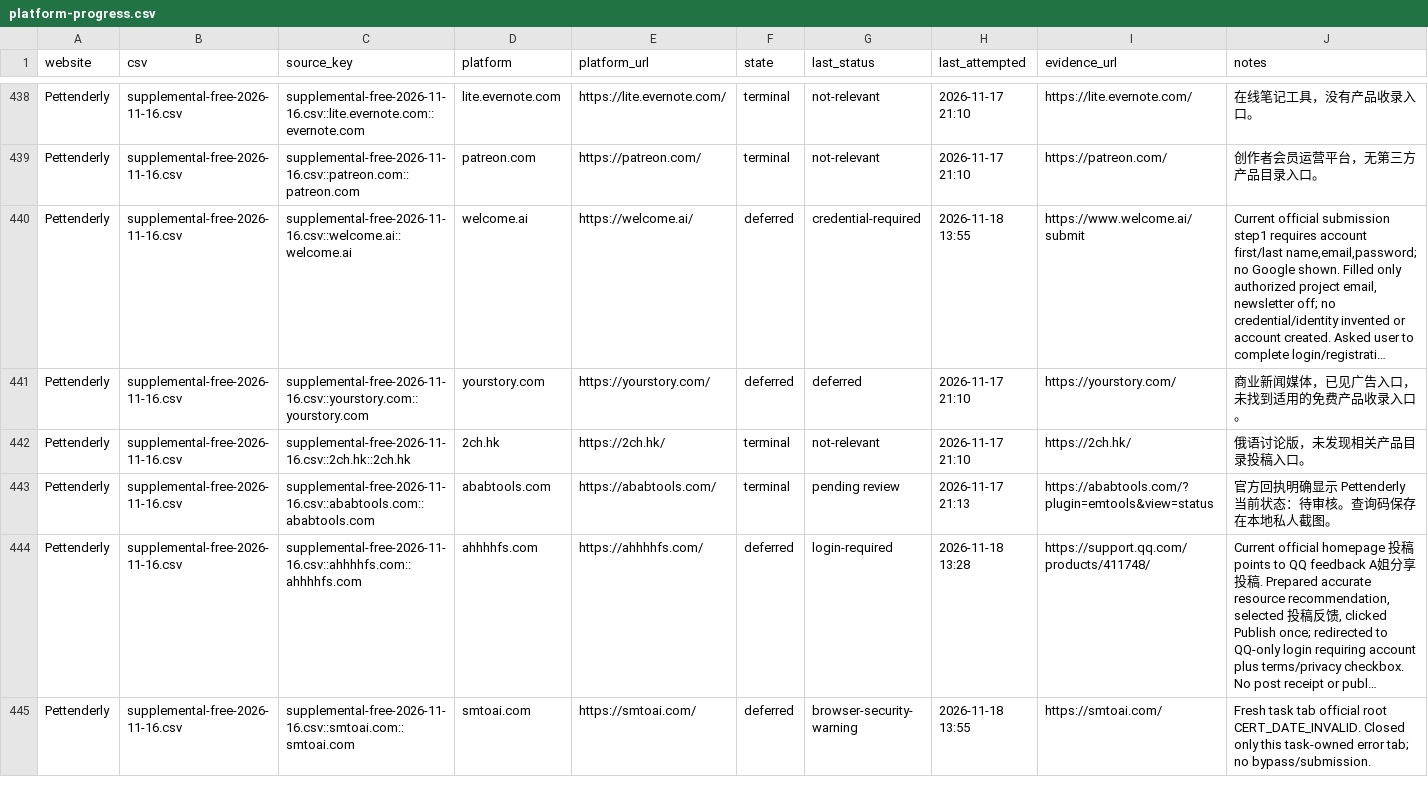
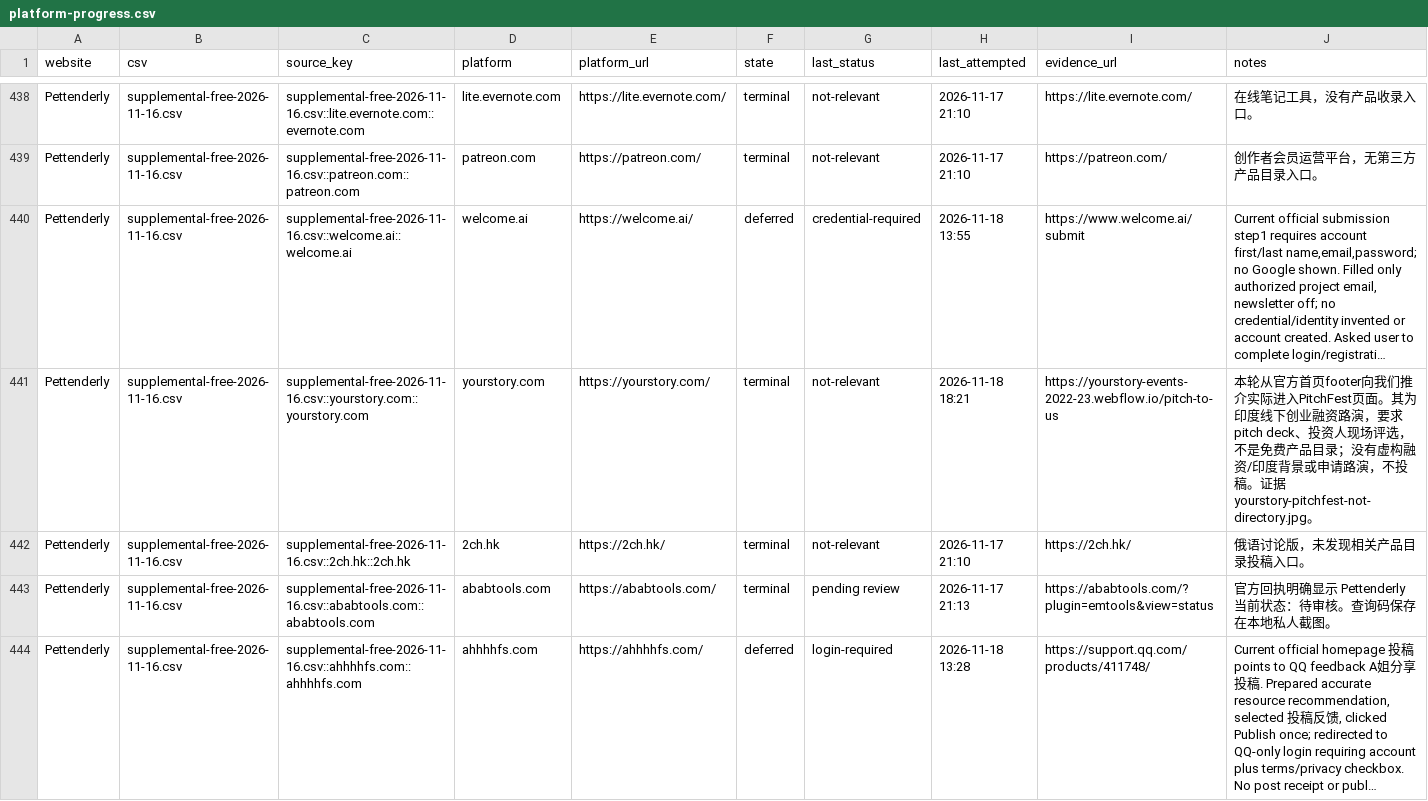
Before and after one commit to cuilinhao/pet-blacklink, a CSV file: soul-cat/records/platform-progress.csv, drawn as a sheet; only a part is shown, gaps mark what is left out; the shorter side is filled out with more unchanged rows; long unchanged cells end in …; the diff covers the shown part only; the diff names each change by its address in the sheet, - before the commit and + after, or states it on an @@ line.

```diff
--- a/soul-cat/records/platform-progress.csv
+++ b/soul-cat/records/platform-progress.csv
-F441 (state): deferred
+F441 (state): terminal
-G441 (last_status): deferred
+G441 (last_status): not-relevant
-H441 (last_attempted): 2026-11-17 21:10
+H441 (last_attempted): 2026-11-18 18:21
-I441 (evidence_url): https://yourstory.com/
+I441 (evidence_url): https://yourstory-events-2022-23.webflow.io/pitch-to-us
-J441 (notes): 商业新闻媒体，已见广告入口，未找到适用的免费产品收录入口。
+J441 (notes): 本轮从官方首页footer向我们推介实际进入PitchFest页面。其为印度线下创业融资路演，要求pitch deck、投资人现场评选，不是免费产品目录；没有虚构融资/印度背景或申请路演，不投稿。证据yourstory-pitchfest-not-directory.jpg。
```
Also changed, not shown: 8 edited cells elsewhere in this file, soul-cat/records/runs/2026-11-18-windows-current-blockers.csv, soul-cat/records/runs/2026-11-18-windows-recovery-audit.csv, 4 other files.
